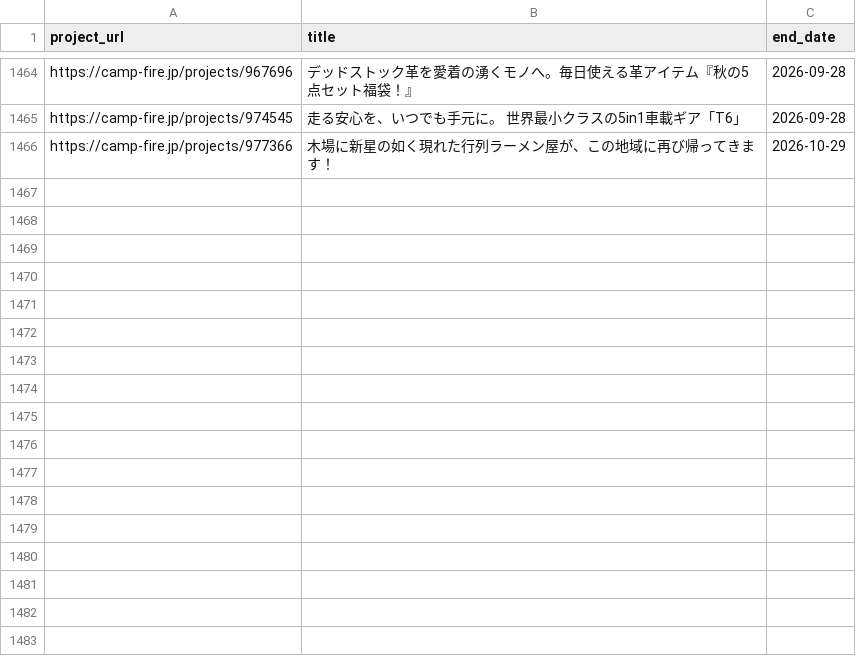
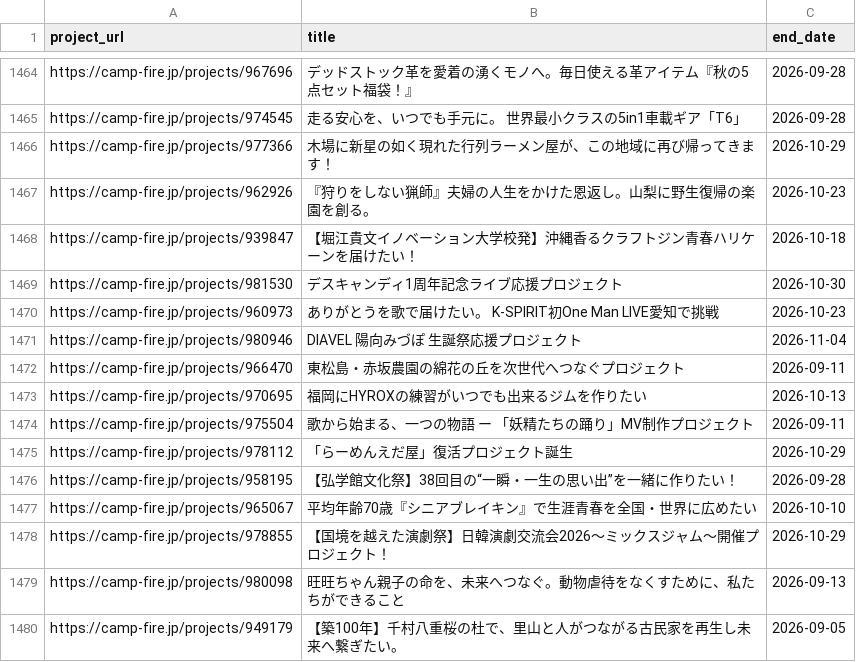
Before and after one commit to onoda38/clowd-funding, a CSV file: projects.csv, drawn as a sheet; only a part is shown, gaps mark what is left out.

```diff
--- a/projects.csv
+++ b/projects.csv
@@ -1466 +1466,15 @@ https://camp-fire.jp/projects/974545,走る安心を、いつでも手元に。
 https://camp-fire.jp/projects/977366,木場に新星の如く現れた行列ラーメン屋が、この地域に再び帰ってきます！,2026-10-29
+https://camp-fire.jp/projects/962926,『狩りをしない猟師』夫婦の人生をかけた恩返し。山梨に野生復帰の楽園を創る。,2026-10-23
+https://camp-fire.jp/projects/939847,【堀江貴文イノベーション大学校発】沖縄香るクラフトジン青春ハリケーンを届けたい！,2026-10-18
+https://camp-fire.jp/projects/981530,デスキャンディ1周年記念ライブ応援プロジェクト,2026-10-30
+https://camp-fire.jp/projects/960973,ありがとうを歌で届けたい。 K-SPIRIT初One Man LIVE愛知で挑戦,2026-10-23
+https://camp-fire.jp/projects/980946,DIAVEL 陽向みづぽ 生誕祭応援プロジェクト,2026-11-04
+https://camp-fire.jp/projects/966470,東松島・赤坂農園の綿花の丘を次世代へつなぐプロジェクト,2026-09-11
+https://camp-fire.jp/projects/970695,福岡にHYROXの練習がいつでも出来るジムを作りたい,2026-10-13
+https://camp-fire.jp/projects/975504,歌から始まる、一つの物語 ー 「妖精たちの踊り」MV制作プロジェクト,2026-09-11
+https://camp-fire.jp/projects/978112,「らーめんえだ屋」復活プロジェクト誕生,2026-10-29
+https://camp-fire.jp/projects/958195,【弘学館文化祭】38回目の“一瞬・一生の思い出”を一緒に作りたい！,2026-09-28
+https://camp-fire.jp/projects/965067,平均年齢70歳『シニアブレイキン』で生涯青春を全国・世界に広めたい,2026-10-10
+https://camp-fire.jp/projects/978855,【国境を越えた演劇祭】日韓演劇交流会2026〜ミックスジャム〜開催プロジェクト！,2026-10-29
+https://camp-fire.jp/projects/980098,旺旺ちゃん親子の命を、未来へつなぐ。動物虐待をなくすために、私たちができること,2026-09-13
+https://camp-fire.jp/projects/949179,【築100年】千村八重桜の杜で、里山と人がつながる古民家を再生し未来へ繋ぎたい。,2026-09-05
```
Also changed, not shown: 1 other file.
